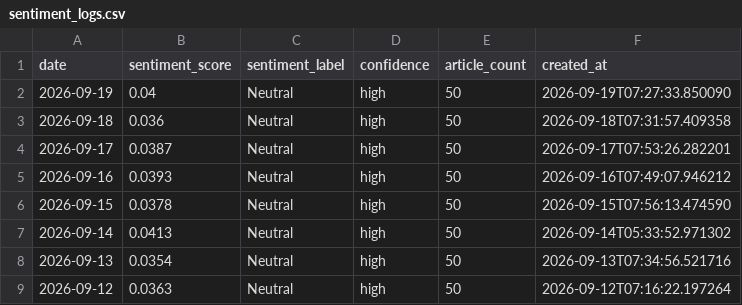
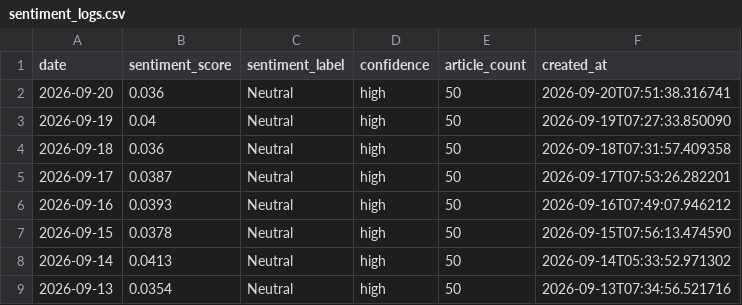
Before and after one commit to alagarsamy-m/GoldSense, a CSV file: dataset/sentiment_logs.csv, drawn as a sheet; only a part is shown; the shorter side is filled out with more unchanged rows.

```diff
--- a/dataset/sentiment_logs.csv
+++ b/dataset/sentiment_logs.csv
@@ -1,2 +1,3 @@
 date,sentiment_score,sentiment_label,confidence,article_count,created_at
+2026-09-20,0.036,Neutral,high,50,2026-09-20T07:51:38.316741
 2026-09-19,0.04,Neutral,high,50,2026-09-19T07:27:33.850090
```
Also changed, not shown: dataset/USD-INR.csv, dataset/prediction_logs.csv, 8 other files.
